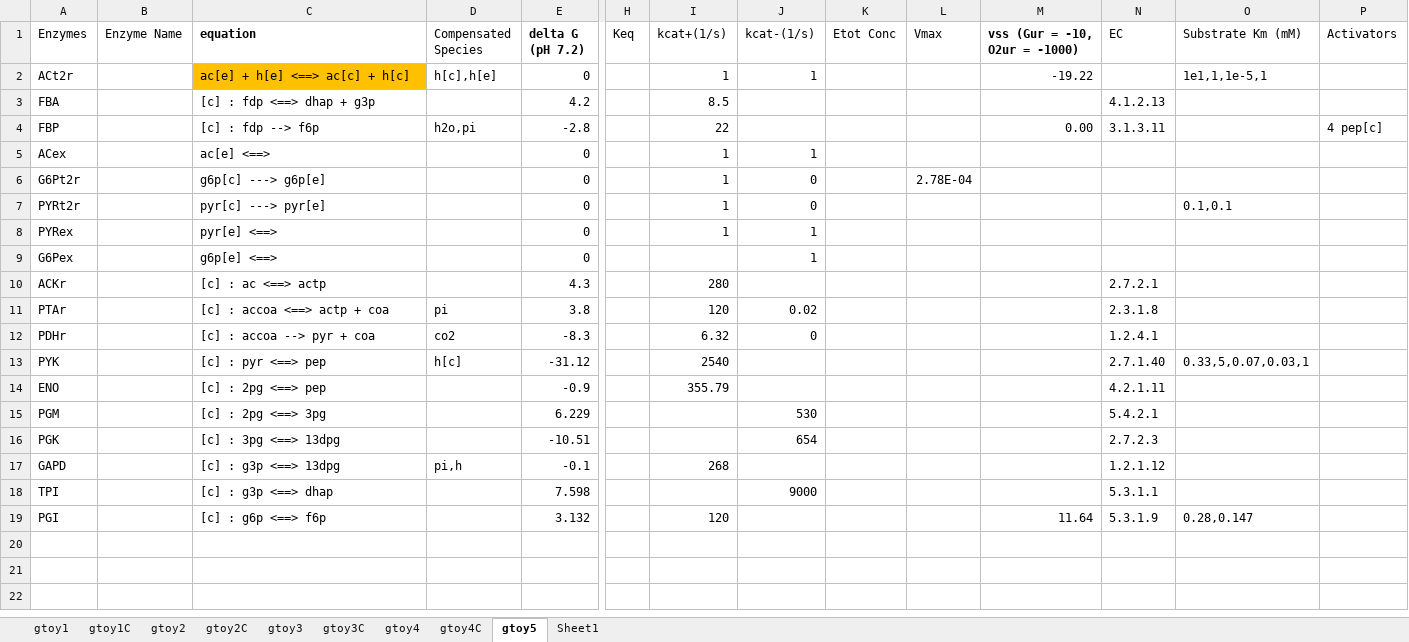
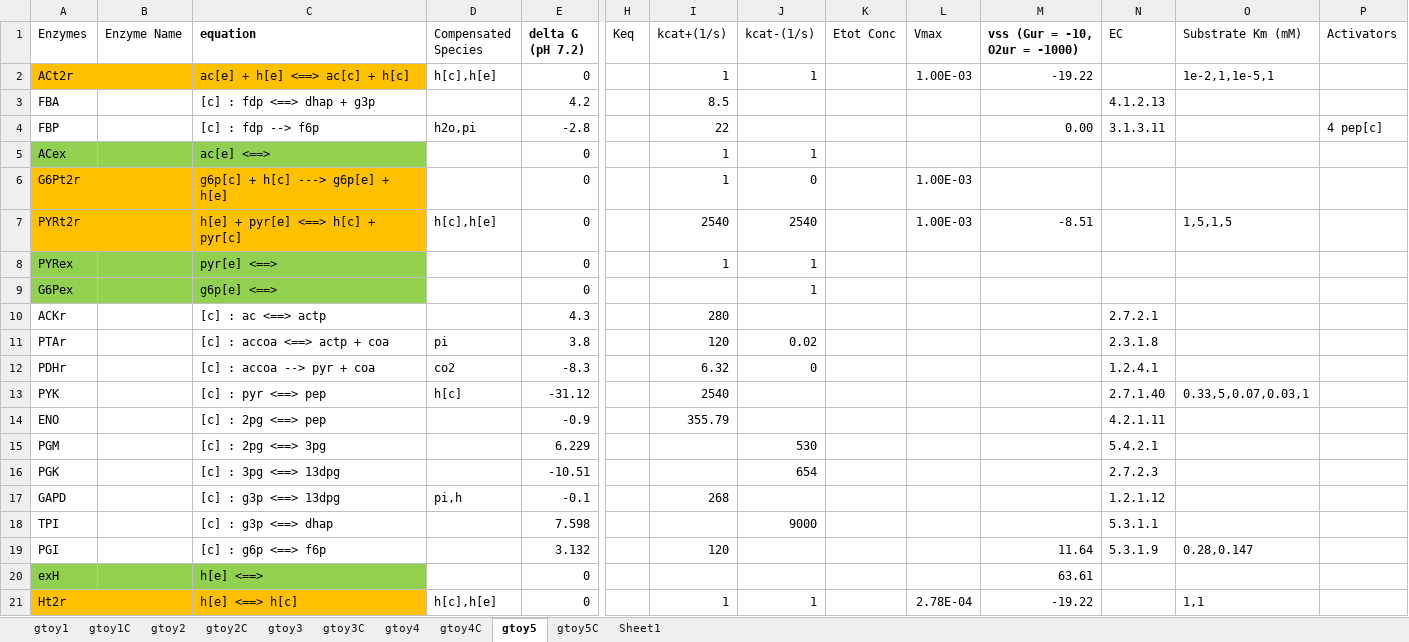
Before and after one commit to shyamsrinivasan/ident, an Excel workbook: KineticModel/data/gtoyall.xlsx, sheet gtoy5, drawn as a sheet; only a part is shown, gaps mark what is left out; values as stored, in another font and other column widths than the file's, no borders; rows hold the shown columns only; the diff names each change by its address in the sheet, - before the commit and + after, or states it on an @@ line.

Commit message:
new model file with hc and he

```diff
--- a/KineticModel/data/gtoyall.xlsx (sheet gtoy5)
+++ b/KineticModel/data/gtoyall.xlsx (sheet gtoy5)
+sheet tab: gtoy5C
-A2:B2 fill: none
+A2:B2 fill: #FFC000
-L2 (Vmax): (empty)
+L2 (Vmax): 1.00E-03
-O2 (Substrate Km (mM)): 1e1,1,1e-5,1
+O2 (Substrate Km (mM)): 1e-2,1,1e-5,1
-A5:C5 fill: none
+A5:C5 fill: #92D050
-A6:C7 fill: none
+A6:C7 fill: #FFC000
-C6 (equation): g6p[c] ---> g6p[e]
+C6 (equation): g6p[c] + h[c] ---> g6p[e] + h[e]
-L6 (Vmax): 2.78E-04
+L6 (Vmax): 1.00E-03
-C7 (equation): pyr[c] ---> pyr[e]
+C7 (equation): h[e] + pyr[e] <==> h[c] + pyr[c]
-D7 (Compensated Species): (empty)
+D7 (Compensated Species): h[c],h[e]
-I7 (kcat+(1/s)): 1
+I7 (kcat+(1/s)): 2540
-J7 (kcat-(1/s)): 0
+J7 (kcat-(1/s)): 2540
-L7 (Vmax): (empty)
+L7 (Vmax): 1.00E-03
-M7 (vss (Gur = -10, O2ur = -1000)): (empty)
+M7 (vss (Gur = -10, O2ur = -1000)): -8.51
-O7 (Substrate Km (mM)): 0.1,0.1
+O7 (Substrate Km (mM)): 1,5,1,5
-A8:C9 fill: none
+A8:C9 fill: #92D050
+row 20: exH |  | h[e] <==> |  | 0 |  |  |  |  |  | 63.61
+row 21: Ht2r |  | h[e] <==> h[c] | h[c],h[e] | 0 |  | 1 | 1 |  | 2.78E-04 | -19.22 |  | 1,1
```
Also changed, not shown: 2 other files.
